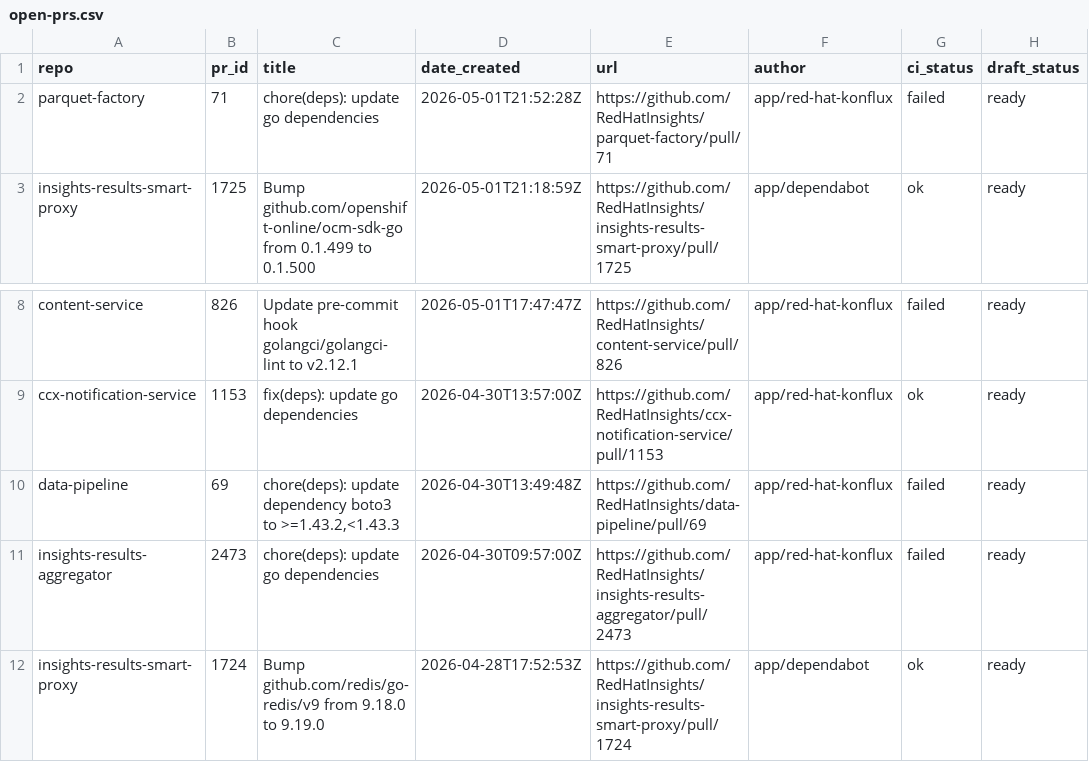
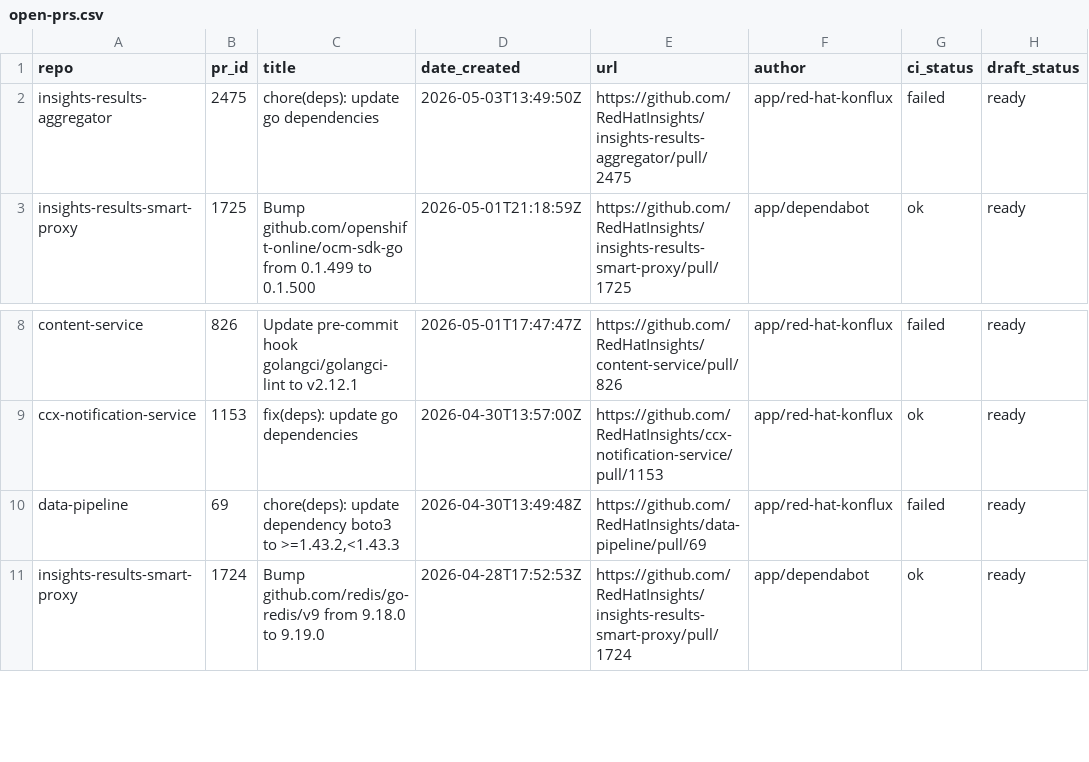
Before and after one commit to RedHatInsights/processing-tools, a CSV file: open_mr_pr/github/open-prs.csv, drawn as a sheet; only a part is shown, gaps mark what is left out.

```diff
--- a/open_mr_pr/github/open-prs.csv
+++ b/open_mr_pr/github/open-prs.csv
@@ -1,3 +1,3 @@
 repo,pr_id,title,date_created,url,author,ci_status,draft_status
-parquet-factory,71,chore(deps): update go dependencies,2026-05-01T21:52:28Z,https://github.com/RedHatInsights/parquet-factory/pull/71,app/red-hat-konflux,failed,ready
+insights-results-aggregator,2475,chore(deps): update go dependencies,2026-05-03T13:49:50Z,https://github.com/RedHatInsights/insights-results-aggregator/pull/2475,app/red-hat-konflux,failed,ready
 insights-results-smart-proxy,1725,Bump github.com/openshift-online/ocm-sdk-go from 0.1.499 to 0.1.500,2026-05-01T21:18:59Z,https://github.com/RedHatInsights/insights-results-smart-proxy/pull/1725,app/dependabot,ok,ready
@@ -10,3 +10,2 @@ ccx-notification-service,1153,fix(deps): update go dependencies,2026-04-30T13:57
 data-pipeline,69,"chore(deps): update dependency boto3 to >=1.43.2,<1.43.3",2026-04-30T13:49:48Z,https://github.com/RedHatInsights/data-pipeline/pull/69,app/red-hat-konflux,failed,ready
-insights-results-aggregator,2473,chore(deps): update go dependencies,2026-04-30T09:57:00Z,https://github.com/RedHatInsights/insights-results-aggregator/pull/2473,app/red-hat-konflux,failed,ready
 insights-results-smart-proxy,1724,Bump github.com/redis/go-redis/v9 from 9.18.0 to 9.19.0,2026-04-28T17:52:53Z,https://github.com/RedHatInsights/insights-results-smart-proxy/pull/1724,app/dependabot,ok,ready
```
Also changed, not shown: 3 other files.
